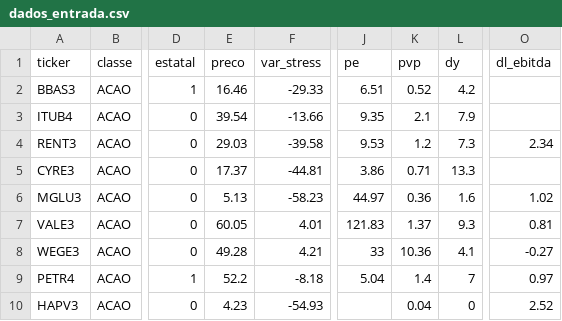
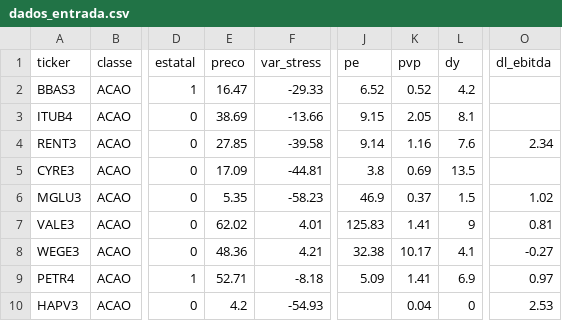
Before and after one commit to Arthas3000/ativos, a CSV file: 02_etapa2_score/dados_entrada.csv, drawn as a sheet; only a part is shown, gaps mark what is left out; the diff covers the shown part only; the diff names each change by its address in the sheet, - before the commit and + after, or states it on an @@ line.

```diff
--- a/02_etapa2_score/dados_entrada.csv
+++ b/02_etapa2_score/dados_entrada.csv
-E2 (preco): 16.46
+E2 (preco): 16.47
-J2 (pe): 6.51
+J2 (pe): 6.52
-E3 (preco): 39.54
+E3 (preco): 38.69
-J3 (pe): 9.35
+J3 (pe): 9.15
-K3 (pvp): 2.1
+K3 (pvp): 2.05
-L3 (dy): 7.9
+L3 (dy): 8.1
-E4 (preco): 29.03
+E4 (preco): 27.85
-J4 (pe): 9.53
+J4 (pe): 9.14
-K4 (pvp): 1.2
+K4 (pvp): 1.16
-L4 (dy): 7.3
+L4 (dy): 7.6
-E5 (preco): 17.37
+E5 (preco): 17.09
-J5 (pe): 3.86
+J5 (pe): 3.8
-K5 (pvp): 0.71
+K5 (pvp): 0.69
-L5 (dy): 13.3
+L5 (dy): 13.5
-E6 (preco): 5.13
+E6 (preco): 5.35
-J6 (pe): 44.97
+J6 (pe): 46.9
-K6 (pvp): 0.36
+K6 (pvp): 0.37
-L6 (dy): 1.6
+L6 (dy): 1.5
-E7 (preco): 60.05
+E7 (preco): 62.02
-J7 (pe): 121.83
+J7 (pe): 125.83
-K7 (pvp): 1.37
+K7 (pvp): 1.41
-L7 (dy): 9.3
+L7 (dy): 9
-E8 (preco): 49.28
+E8 (preco): 48.36
-J8 (pe): 33
+J8 (pe): 32.38
-K8 (pvp): 10.36
+K8 (pvp): 10.17
-E9 (preco): 52.2
+E9 (preco): 52.71
-J9 (pe): 5.04
+J9 (pe): 5.09
-K9 (pvp): 1.4
+K9 (pvp): 1.41
-L9 (dy): 7
+L9 (dy): 6.9
-E10 (preco): 4.23
+E10 (preco): 4.2
-O10 (dl_ebitda): 2.52
+O10 (dl_ebitda): 2.53
```
Also changed, not shown: 32 edited cells elsewhere in this file, 03_painel/historico/scores_historico.csv, 19 other files.
